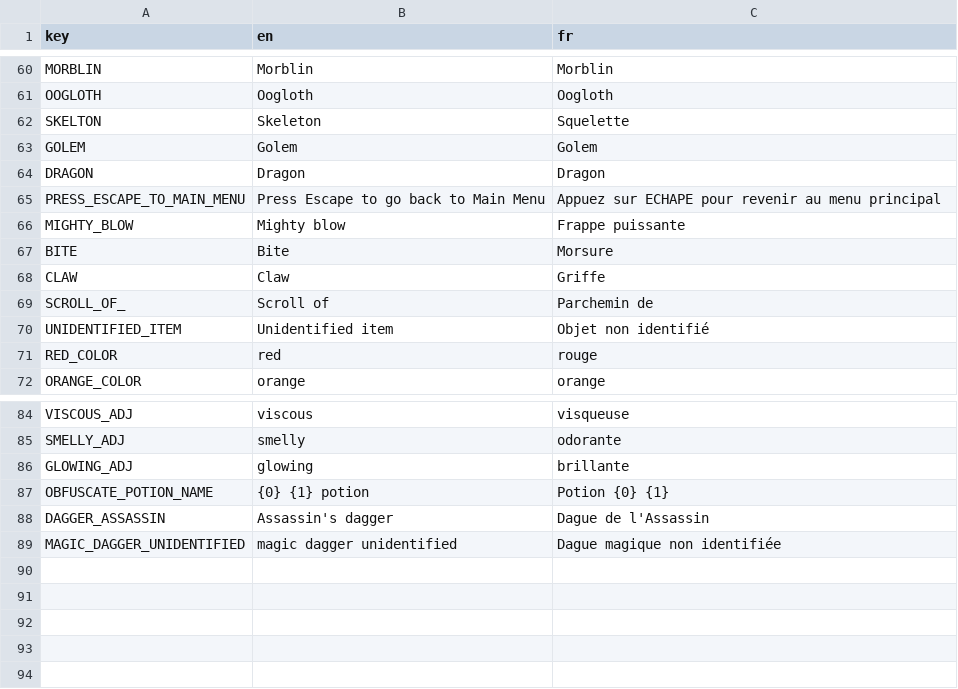
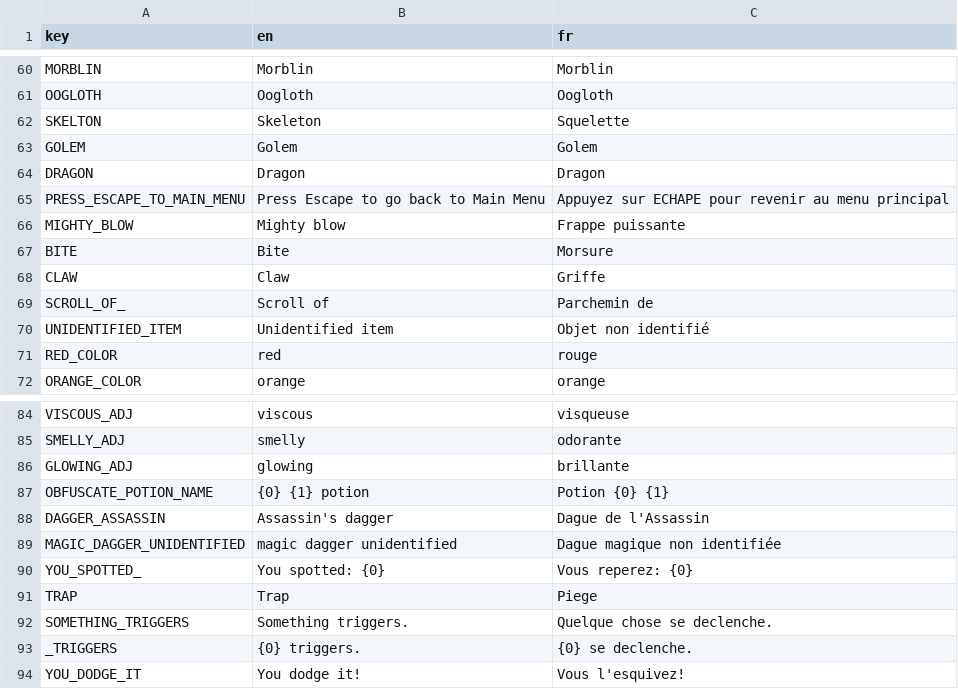
Before and after one commit to Kavekha/NoGoNoMa, a CSV file: data/localization.csv, drawn as a sheet; only a part is shown, gaps mark what is left out.

Commit message:
traps and found traps
- Trap
- Skill Found Trap

```diff
--- a/data/localization.csv
+++ b/data/localization.csv
@@ -64,3 +64,3 @@ GOLEM;Golem;Golem
 DRAGON;Dragon;Dragon
-PRESS_ESCAPE_TO_MAIN_MENU;Press Escape to go back to Main Menu;Appuez sur ECHAPE pour revenir au menu principal
+PRESS_ESCAPE_TO_MAIN_MENU;Press Escape to go back to Main Menu;Appuyez sur ECHAPE pour revenir au menu principal
 MIGHTY_BLOW;Mighty blow;Frappe puissante
@@ -89 +89,6 @@ DAGGER_ASSASSIN;Assassin's dagger;Dague de l'Assassin
 MAGIC_DAGGER_UNIDENTIFIED;magic dagger unidentified;Dague magique non identifiée
+YOU_SPOTTED_;You spotted: {0};Vous reperez: {0}
+TRAP;Trap;Piege
+SOMETHING_TRIGGERS;Something triggers.;Quelque chose se declenche.
+_TRIGGERS;{0} triggers.;{0} se declenche.
+YOU_DODGE_IT;You dodge it!;Vous l'esquivez!
```
Also changed, not shown: 21 other files.
